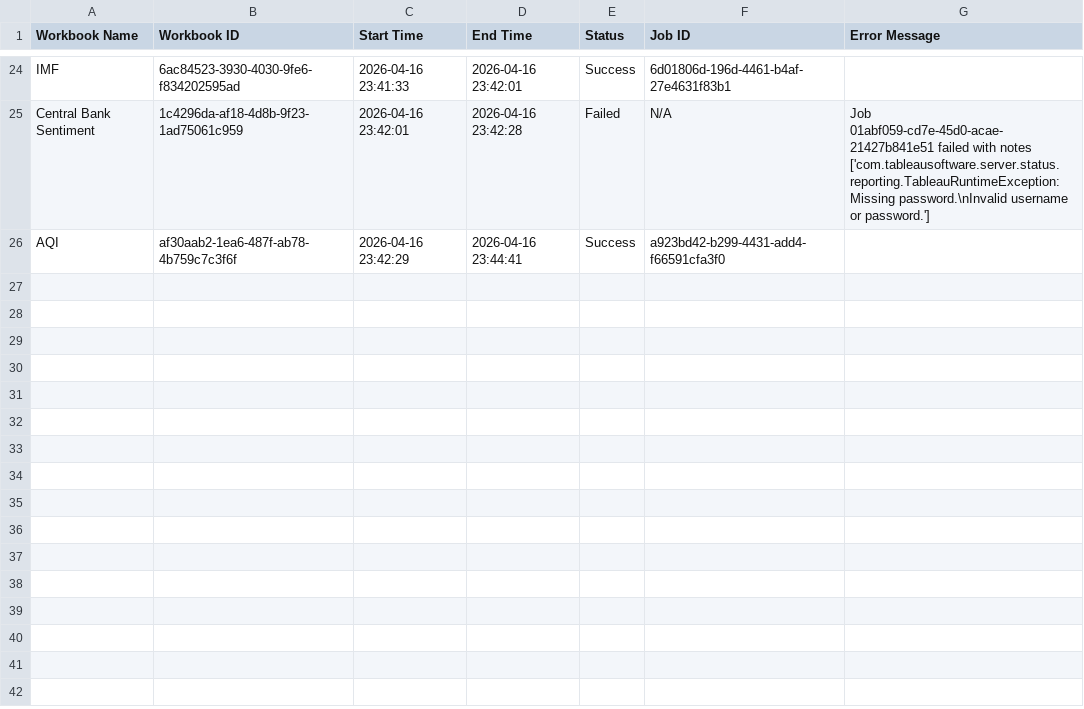
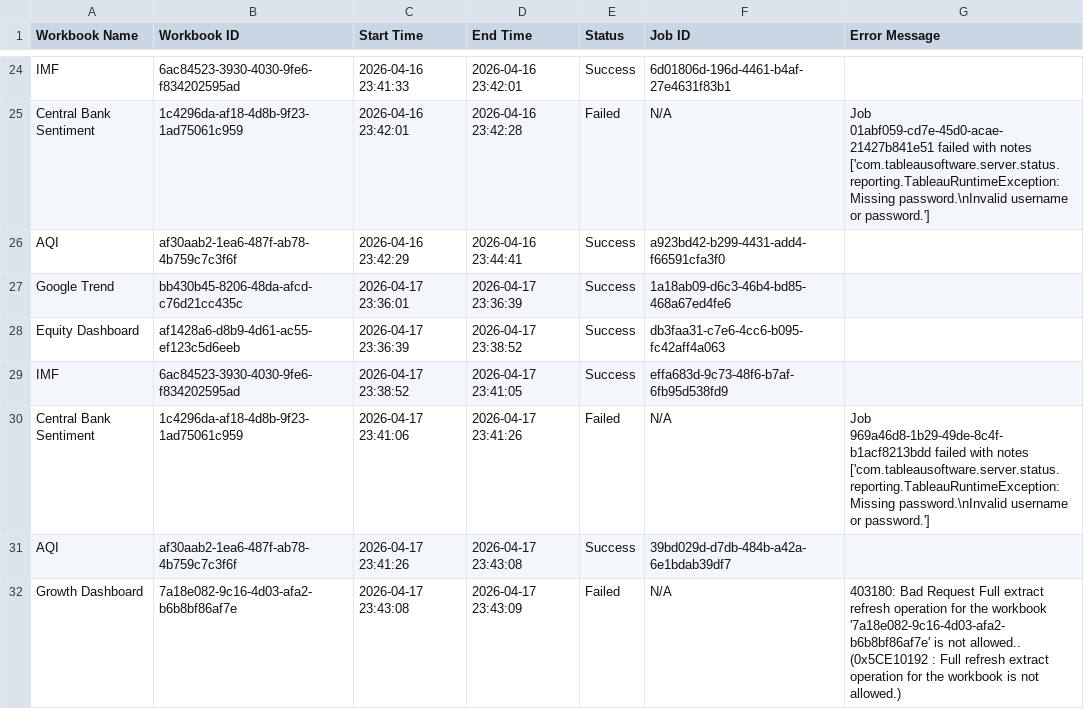
Before and after one commit to roy8in/tableau-extract-refresher, a CSV file: refresh_log.csv, drawn as a sheet; only a part is shown, gaps mark what is left out; the diff names each change by its address in the sheet, - before the commit and + after, or states it on an @@ line.

```diff
--- a/refresh_log.csv
+++ b/refresh_log.csv
+row 27: Google Trend | bb430b45-8206-48da-afcd-c76d21cc435c | 2026-04-17 23:36:01 | 2026-04-17 23:36:39 | Success | 1a18ab09-d6c3-46b4-bd85-468a67ed4fe6
+row 28: Equity Dashboard | af1428a6-d8b9-4d61-ac55-ef123c5d6eeb | 2026-04-17 23:36:39 | 2026-04-17 23:38:52 | Success | db3faa31-c7e6-4cc6-b095-fc42aff4a063
+row 29: IMF | 6ac84523-3930-4030-9fe6-f834202595ad | 2026-04-17 23:38:52 | 2026-04-17 23:41:05 | Success | effa683d-9c73-48f6-b7af-6fb95d538fd9
+row 30: Central Bank Sentiment | 1c4296da-af18-4d8b-9f23-1ad75061c959 | 2026-04-17 23:41:06 | 2026-04-17 23:41:26 | Failed | N/A | Job 969a46d8-1b29-49de-8c4f-b1acf8213bdd failed with notes ['com.tableausoftware.server.status.reporting.TableauRuntimeException: Missing password.\nInvalid username or password.']
+row 31: AQI | af30aab2-1ea6-487f-ab78-4b759c7c3f6f | 2026-04-17 23:41:26 | 2026-04-17 23:43:08 | Success | 39bd029d-d7db-484b-a42a-6e1bdab39df7
+row 32: Growth Dashboard | 7a18e082-9c16-4d03-afa2-b6b8bf86af7e | 2026-04-17 23:43:08 | 2026-04-17 23:43:09 | Failed | N/A | 403180: Bad Request Full extract refresh operation for the workbook '7a18e082-9c16-4d03-afa2-b6b8bf86af7e' is not allowed.. (0x5CE10192 : Full refresh extract operation for the workbook is not allowed.)
```
